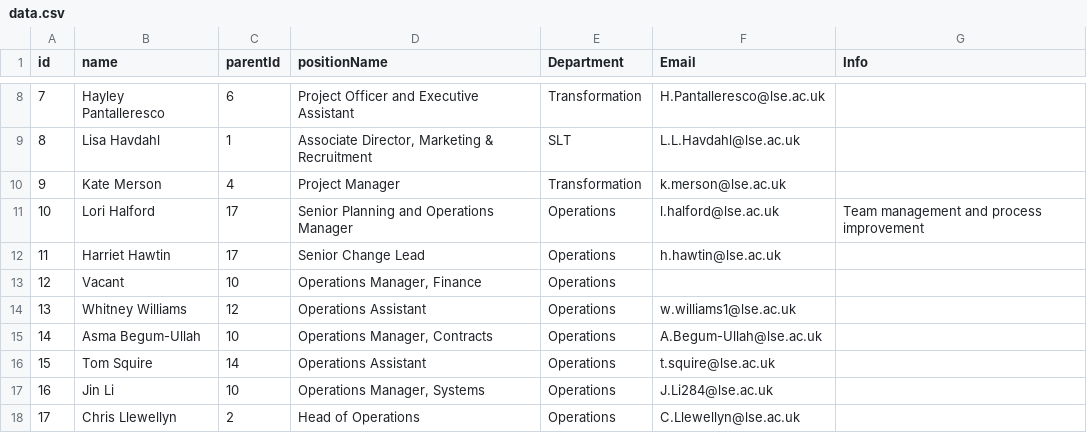
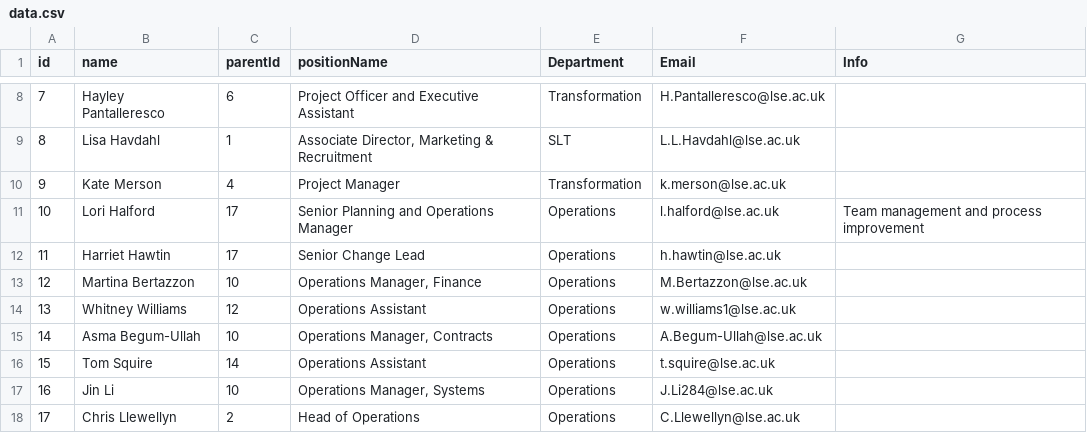
Before and after one commit to ExtendedEducation/org-chart, a CSV file: misc/data.csv, drawn as a sheet; only a part is shown, gaps mark what is left out.

Commit message:
Update data.csv

```diff
--- a/misc/data.csv
+++ b/misc/data.csv
@@ -12,3 +12,3 @@ id,name,parentId,positionName,Department,Email,Info
 11,Harriet Hawtin,17,Senior Change Lead,Operations,h.hawtin@lse.ac.uk,
-12,Vacant,10,"Operations Manager, Finance",Operations,,
+12,Martina Bertazzon,10,"Operations Manager, Finance",Operations,M.Bertazzon@lse.ac.uk,
 13,Whitney Williams,12,Operations Assistant,Operations,w.williams1@lse.ac.uk,
```
